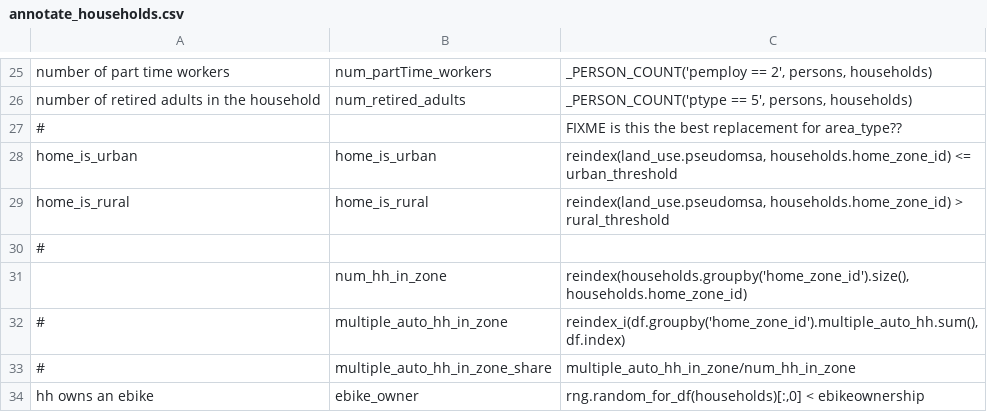
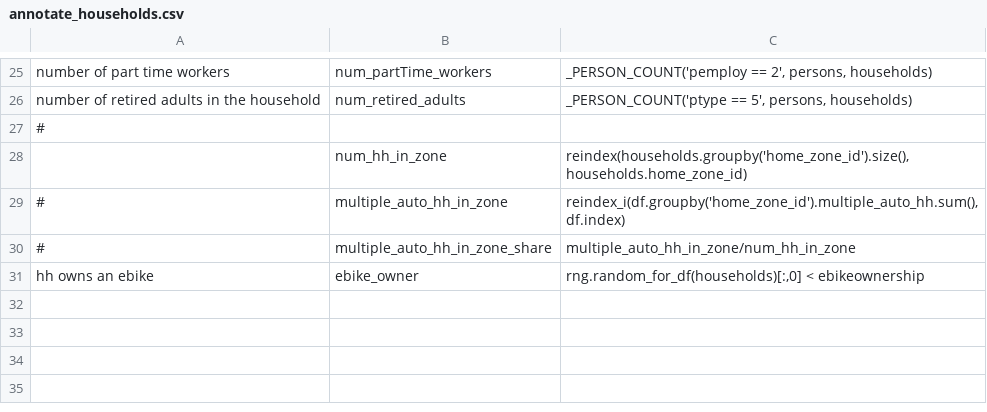
Before and after one commit to RSGInc/SimOR, a CSV file: resident/configs/annotate_households.csv, drawn as a sheet; only a part is shown, gaps mark what is left out; the diff names each change by its address in the sheet, - before the commit and + after, or states it on an @@ line.

Commit message:
Remove pseudomsa attribute

```diff
--- a/resident/configs/annotate_households.csv
+++ b/resident/configs/annotate_households.csv
-row 27: # |  | FIXME is this the best replacement for area_type??
-row 28: home_is_urban | home_is_urban | reindex(land_use.pseudomsa, households.home_zone_id) <= urban_threshold
-row 29: home_is_rural | home_is_rural | reindex(land_use.pseudomsa, households.home_zone_id) > rural_threshold
```
Also changed, not shown: resident/configs/stop_frequency_annotate_tours_preprocessor.csv.
